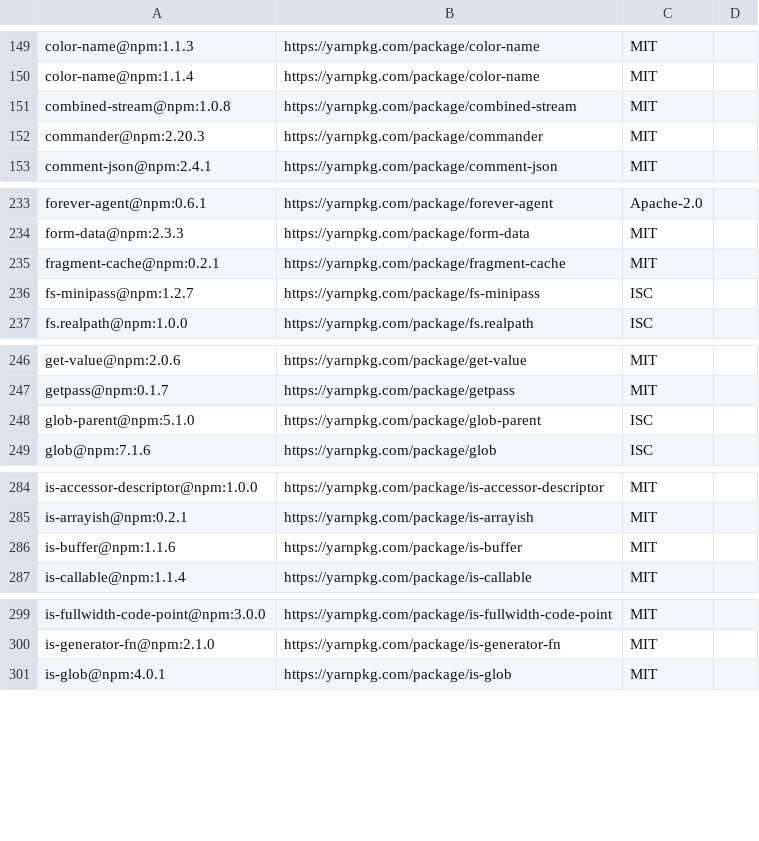
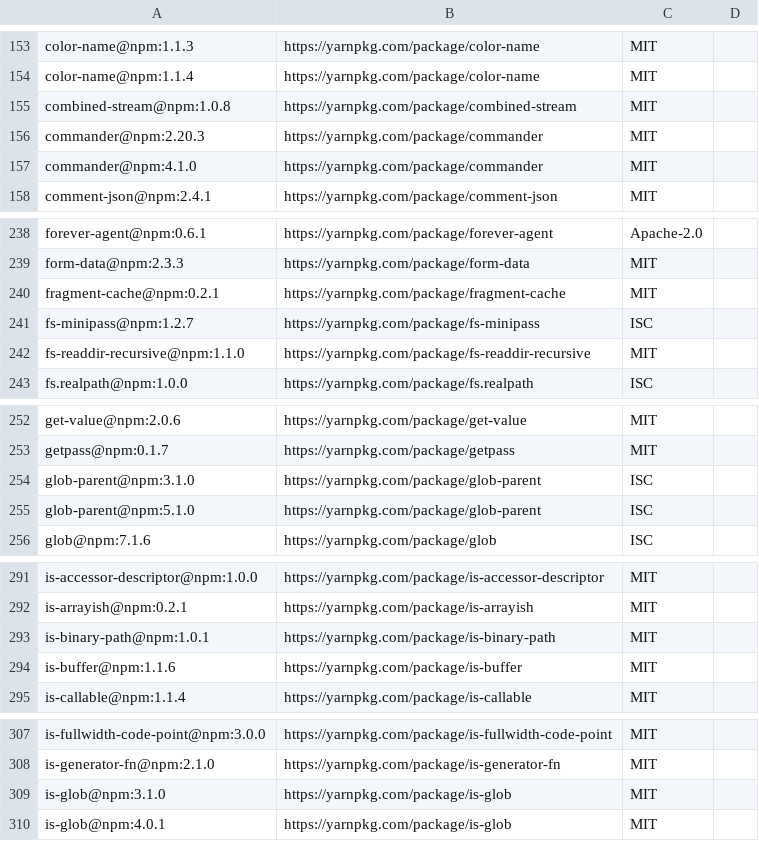
Before and after one commit to arcanis/chenille, a CSV file: LICENSE-3rdparty.csv, drawn as a sheet; only a part is shown, gaps mark what is left out; the diff covers the shown part only.

```diff
--- a/LICENSE-3rdparty.csv
+++ b/LICENSE-3rdparty.csv
@@ -152,2 +156,3 @@ combined-stream@npm:1.0.8,https://yarnpkg.com/package/combined-stream,MIT,
 commander@npm:2.20.3,https://yarnpkg.com/package/commander,MIT,
+commander@npm:4.1.0,https://yarnpkg.com/package/commander,MIT,
 comment-json@npm:2.4.1,https://yarnpkg.com/package/comment-json,MIT,
@@ -236,2 +241,3 @@ fragment-cache@npm:0.2.1,https://yarnpkg.com/package/fragment-cache,MIT,
 fs-minipass@npm:1.2.7,https://yarnpkg.com/package/fs-minipass,ISC,
+fs-readdir-recursive@npm:1.1.0,https://yarnpkg.com/package/fs-readdir-recursive,MIT,
 fs.realpath@npm:1.0.0,https://yarnpkg.com/package/fs.realpath,ISC,
@@ -247,2 +253,3 @@ get-value@npm:2.0.6,https://yarnpkg.com/package/get-value,MIT,
 getpass@npm:0.1.7,https://yarnpkg.com/package/getpass,MIT,
+glob-parent@npm:3.1.0,https://yarnpkg.com/package/glob-parent,ISC,
 glob-parent@npm:5.1.0,https://yarnpkg.com/package/glob-parent,ISC,
@@ -285,2 +292,3 @@ is-accessor-descriptor@npm:1.0.0,https://yarnpkg.com/package/is-accessor-descrip
 is-arrayish@npm:0.2.1,https://yarnpkg.com/package/is-arrayish,MIT,
+is-binary-path@npm:1.0.1,https://yarnpkg.com/package/is-binary-path,MIT,
 is-buffer@npm:1.1.6,https://yarnpkg.com/package/is-buffer,MIT,
@@ -300,2 +308,3 @@ is-fullwidth-code-point@npm:3.0.0,https://yarnpkg.com/package/is-fullwidth-code-
 is-generator-fn@npm:2.1.0,https://yarnpkg.com/package/is-generator-fn,MIT,
+is-glob@npm:3.1.0,https://yarnpkg.com/package/is-glob,MIT,
 is-glob@npm:4.0.1,https://yarnpkg.com/package/is-glob,MIT,
```
Also changed, not shown: 9 added rows elsewhere in this file, 3 other files.
